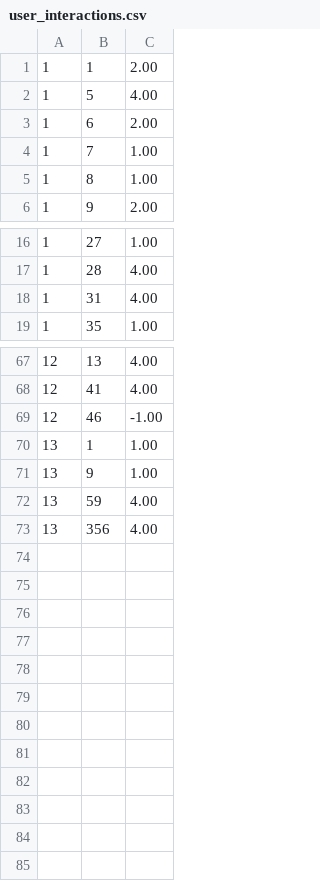
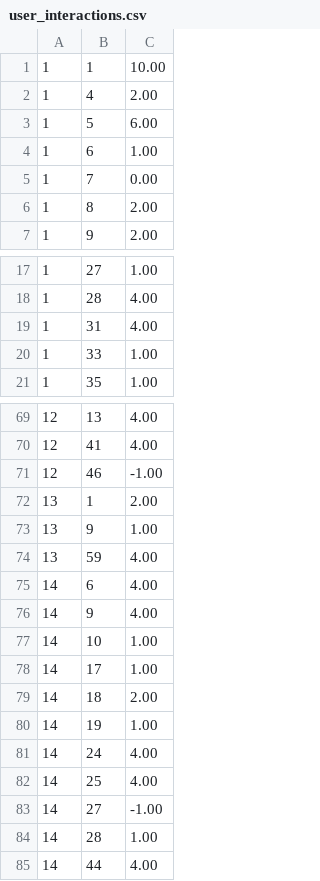
Before and after one commit to RanudeeFernando/BeyondTheScope, a CSV file: user_interactions.csv, drawn as a sheet; only a part is shown, gaps mark what is left out.

Commit message:
removed user session

```diff
--- a/user_interactions.csv
+++ b/user_interactions.csv
@@ -1,6 +1,7 @@
-1,1,2.00
-1,5,4.00
-1,6,2.00
-1,7,1.00
-1,8,1.00
+1,1,10.00
+1,4,2.00
+1,5,6.00
+1,6,1.00
+1,7,0.00
+1,8,2.00
 1,9,2.00
@@ -18,2 +19,3 @@
 1,31,4.00
+1,33,1.00
 1,35,1.00
@@ -69,5 +71,15 @@
 12,46,-1.00
-13,1,1.00
+13,1,2.00
 13,9,1.00
 13,59,4.00
-13,356,4.00
+14,6,4.00
+14,9,4.00
+14,10,1.00
+14,17,1.00
+14,18,2.00
+14,19,1.00
+14,24,4.00
+14,25,4.00
+14,27,-1.00
+14,28,1.00
+14,44,4.00
```
Also changed, not shown: 25 other files.
